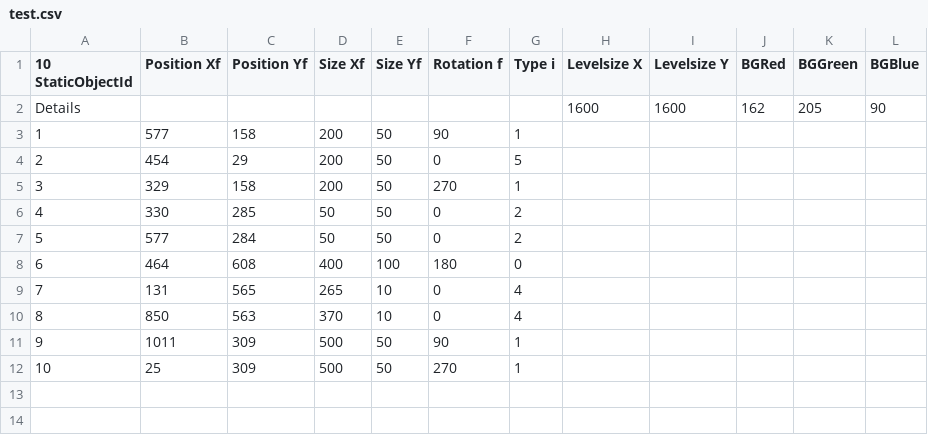
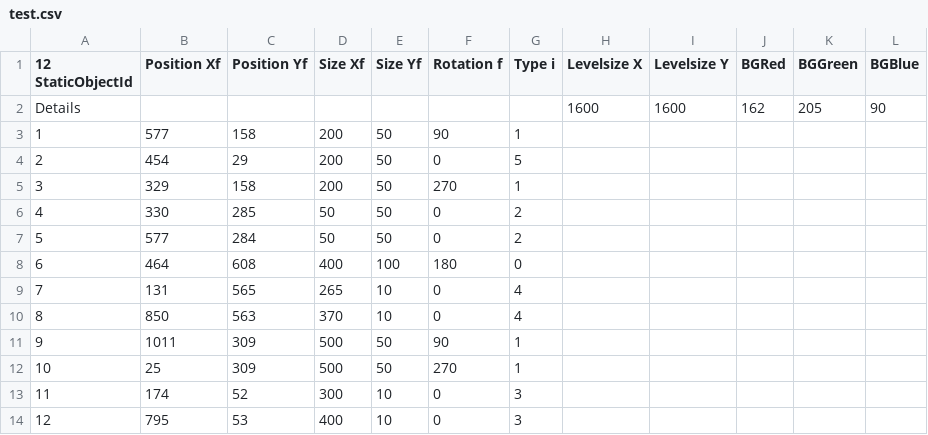
Before and after one commit to Streamstormer/PanicSim, a CSV file: test.csv, drawn as a sheet; the diff names each change by its address in the sheet, - before the commit and + after, or states it on an @@ line.

Commit message:
Use Viewport instead of ScrolledWindow -> could fix some Bugs.. ->Set max Size of SFML Window to 4000x4000. This is a workaround for screen coruption. Add walls to test.csv

```diff
--- a/test.csv
+++ b/test.csv
@@ column A (12 StaticObjectId) renumbered in row 1 @@
+row 13: 11 | 174 | 52 | 300 | 10 | 0 | 3
+row 14: 12 | 795 | 53 | 400 | 10 | 0 | 3
```
Also changed, not shown: 6 other files.
